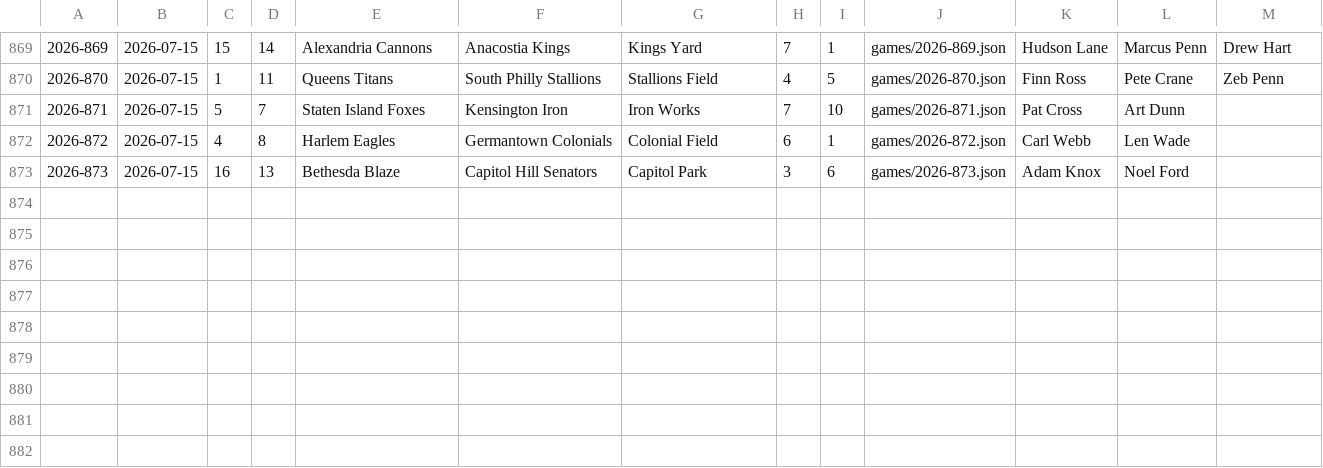
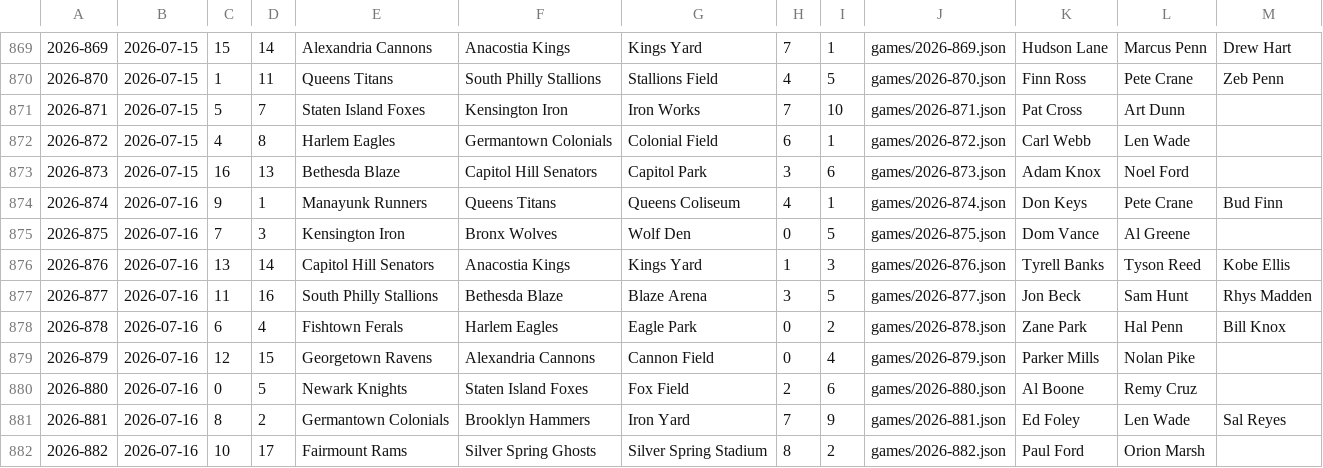
Before and after one commit to Jojicoder/Jojistats-app, a TSV file: public/jbl/seasons/2026/schedule-log.tsv, drawn as a sheet; only a part is shown, gaps mark what is left out.

```diff
--- a/public/jbl/seasons/2026/schedule-log.tsv
+++ b/public/jbl/seasons/2026/schedule-log.tsv
@@ -873 +873,10 @@
 2026-873	2026-07-15	16	13	Bethesda Blaze	Capitol Hill Senators	Capitol Park	3	6	games/2026-873.json	Adam Knox	Noel Ford	
+2026-874	2026-07-16	9	1	Manayunk Runners	Queens Titans	Queens Coliseum	4	1	games/2026-874.json	Don Keys	Pete Crane	Bud Finn
+2026-875	2026-07-16	7	3	Kensington Iron	Bronx Wolves	Wolf Den	0	5	games/2026-875.json	Dom Vance	Al Greene	
+2026-876	2026-07-16	13	14	Capitol Hill Senators	Anacostia Kings	Kings Yard	1	3	games/2026-876.json	Tyrell Banks	Tyson Reed	Kobe Ellis
+2026-877	2026-07-16	11	16	South Philly Stallions	Bethesda Blaze	Blaze Arena	3	5	games/2026-877.json	Jon Beck	Sam Hunt	Rhys Madden
+2026-878	2026-07-16	6	4	Fishtown Ferals	Harlem Eagles	Eagle Park	0	2	games/2026-878.json	Zane Park	Hal Penn	Bill Knox
+2026-879	2026-07-16	12	15	Georgetown Ravens	Alexandria Cannons	Cannon Field	0	4	games/2026-879.json	Parker Mills	Nolan Pike	
+2026-880	2026-07-16	0	5	Newark Knights	Staten Island Foxes	Fox Field	2	6	games/2026-880.json	Al Boone	Remy Cruz	
+2026-881	2026-07-16	8	2	Germantown Colonials	Brooklyn Hammers	Iron Yard	7	9	games/2026-881.json	Ed Foley	Len Wade	Sal Reyes
+2026-882	2026-07-16	10	17	Fairmount Rams	Silver Spring Ghosts	Silver Spring Stadium	8	2	games/2026-882.json	Paul Ford	Orion Marsh	
```
Also changed, not shown: 11 other files.
